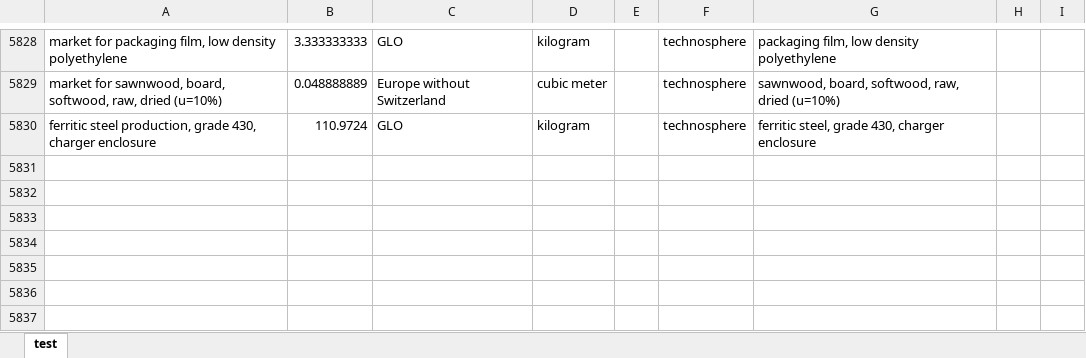
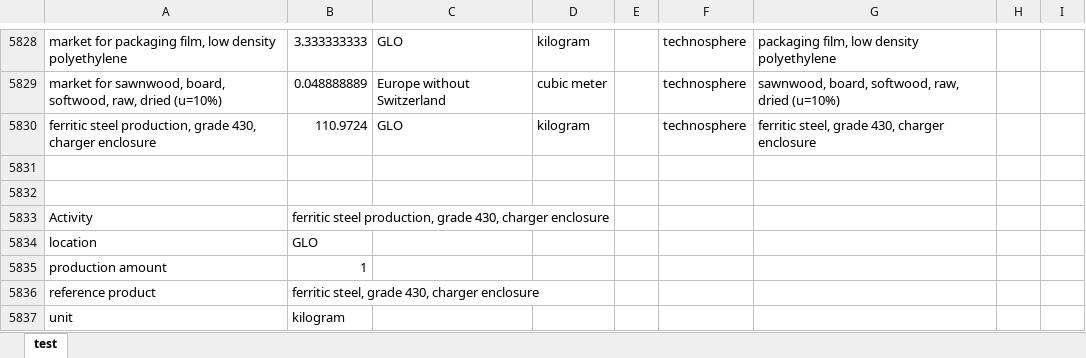
Before and after one commit to polca/premise, an Excel workbook: premise/data/additional_inventories/lci-trucks.xlsx, sheet test, drawn as a sheet; only a part is shown, gaps mark what is left out; values as stored, in another font and other column widths than the file's, no borders; the diff covers the shown part only; the diff names each change by its address in the sheet, - before the commit and + after, or states it on an @@ line.

Commit message:
fix(inventory): use ferrochrome for ferritic charger enclosure steel
The existing grade-430 provider buys pure chromium metal. Its native
supplier is an aluminothermic/electrolytic superalloy route, whose own
documentation says ordinary stainless steels use ferrochrome. This adds
an inappropriate chromium-reduction aluminium burden to charger steel.

Replace that feed in the existing lci-trucks.xlsx provider by a nominal
ferrochrome/AOD reference: 17 wt% retained Cr, 97% net Cr retention,
0.257731959 kg of 68%-Cr ferrochrome and 0.765775882 kg ordinary steel
per kg finished alloy. Account for ferrochrome iron, carbon and silicon;
include refining oxygen/argon/nitrogen, reductants, flux, refractory,
net oxide residue and CO2/N2 release. Retain a separate mass ledger for
uncharacterized ambient oxygen and vented argon. Liquid-gas supply,
mineral residue disposal and 1 kWh + 4 MJ finishing are explicit proxies.

Operating-consumption reference: Choulet/Praxair, Stainless Steel
Refining (1999), Table VII, p13. Those AISI304 data are transferred as
engineering assumptions, not measured grade-430 manufacture. Industrial
finishing, trace-element assays, offgas emissions, slag leaching and
actual charger-mill design remain open. No nickel-bearing18/8 proxy,
recycling credit or new primary/secondary-share assumption is added.

Preserve the 1 kg alloy output, all consumer doses, charger hardware,
geometry, lifetime, per-MJ coefficients and matched final treatment.
Existing supplemental workbook only; no runtime, YAML or native edits.

Validation: exact before/after no-write workbook comparison and nominal
Cr/Fe/C/Si and mass closure; successful imports for all18 available
version/system-model configurations; isolated full-network EF3.1 solve;
17 reference/alternative cases,1088 independent forward category checks;
independent DC/pantograph Cr and Al source-path back-calculation. Existing
Edges55/68%ferrochrome factors and internal-transfer exclusions verified.
Tested charge assay/grade, Cr/Fe losses, source best consumptions,
utilities, ton interpretation, CO oxidation/carbon origin and containment.
Alternative assumptions are not measured uncertainty distributions.

Sources:
https://device.report/m/af6298efc849d2d62bf2c22f5def38f0bf787435364a6cd75cac7d6d6e91461b.pdf
https://www.outokumpu.com/en/expertise/2016/how-stainless-steel-is-made
https://doi.org/10.1038/s41598-025-98274-8
https://doi.org/10.1002/srin.202100852

```diff
--- a/premise/data/additional_inventories/lci-trucks.xlsx (sheet test)
+++ b/premise/data/additional_inventories/lci-trucks.xlsx (sheet test)
+row 5831: (empty)
+row 5832: (empty)
+row 5833: Activity | ferritic steel production, grade 430, charger enclosure
+row 5834: location | GLO
+row 5835: production amount | 1
+row 5836: reference product | ferritic steel, grade 430, charger enclosure
+row 5837: unit | kilogram
```
Also changed, not shown: 20 added rows and 59 edited cells elsewhere in this sheet.
